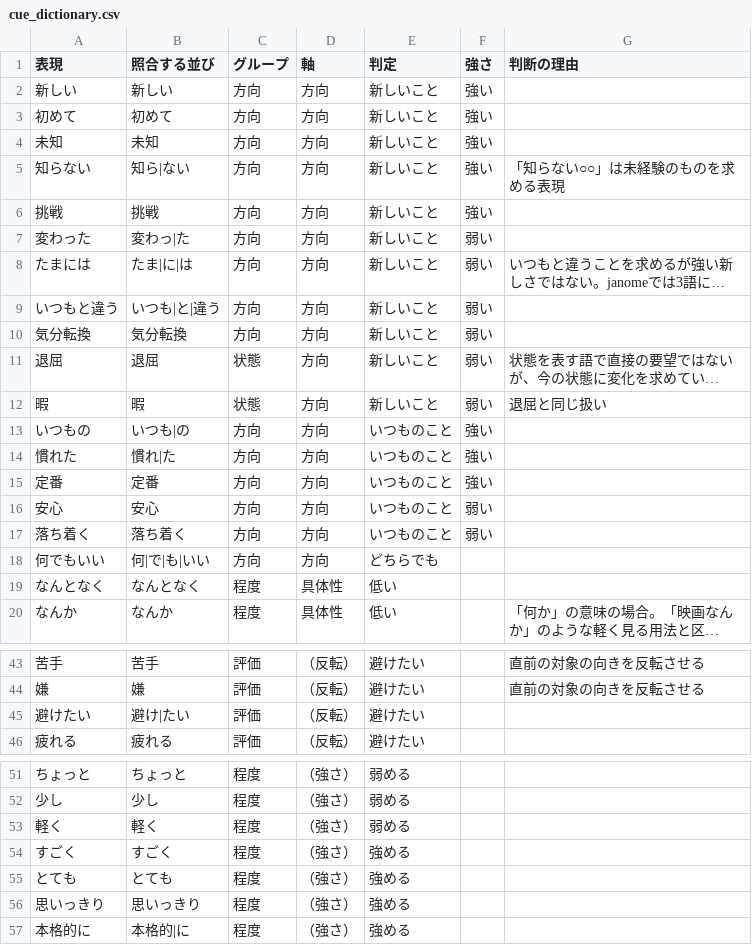
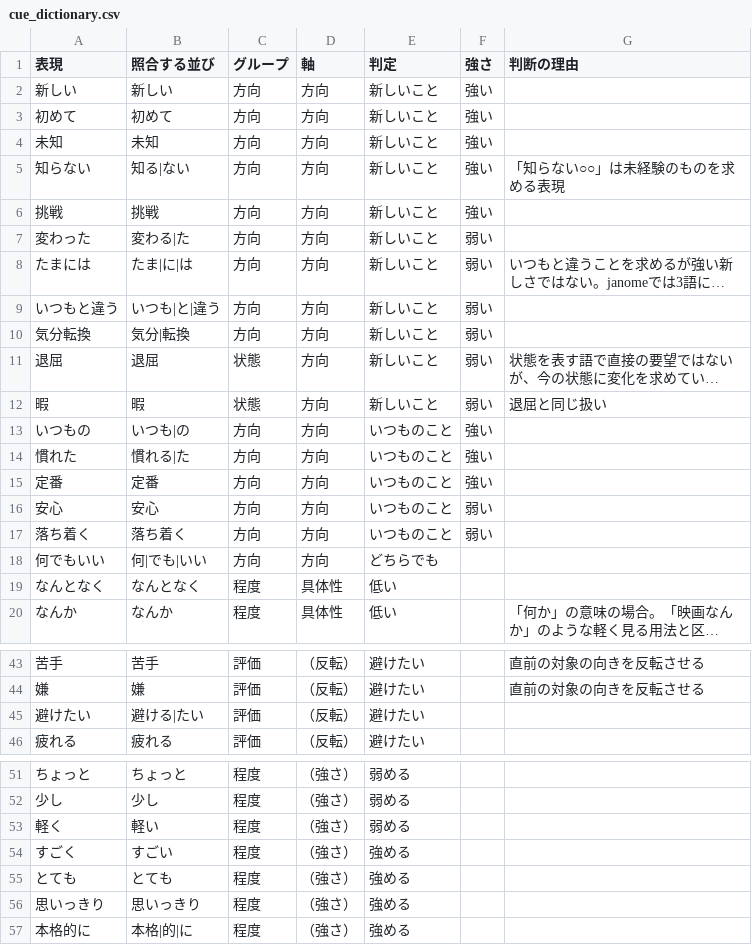
Before and after one commit to mikaworks-dsgn/accessible-device-guide-ai, a CSV file: data/cue_dictionary.csv, drawn as a sheet; only a part is shown, gaps mark what is left out; long unchanged cells end in …; the diff names each change by its address in the sheet, - before the commit and + after, or states it on an @@ line.

```diff
--- a/data/cue_dictionary.csv
+++ b/data/cue_dictionary.csv
-B5 (照合する並び): 知ら|ない
+B5 (照合する並び): 知る|ない
-B7 (照合する並び): 変わっ|た
+B7 (照合する並び): 変わる|た
-B10 (照合する並び): 気分転換
+B10 (照合する並び): 気分|転換
-B14 (照合する並び): 慣れ|た
+B14 (照合する並び): 慣れる|た
-B18 (照合する並び): 何|で|も|いい
+B18 (照合する並び): 何|でも|いい
-B45 (照合する並び): 避け|たい
+B45 (照合する並び): 避ける|たい
-B53 (照合する並び): 軽く
+B53 (照合する並び): 軽い
-B54 (照合する並び): すごく
+B54 (照合する並び): すごい
-B57 (照合する並び): 本格的|に
+B57 (照合する並び): 本格|的|に
```
Also changed, not shown: data/eval_result.csv, 2 other files.
